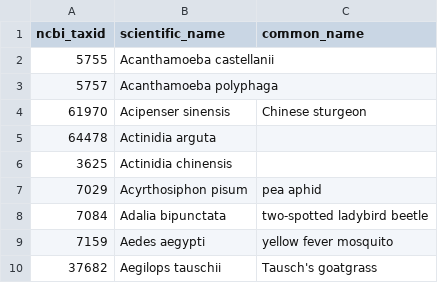
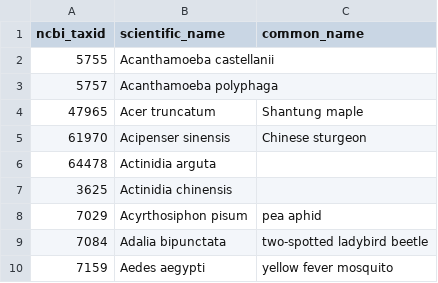
Before and after one commit to PHI-base/data, a CSV file: species/phicanto_host_species.csv, drawn as a sheet; only a part is shown; the shorter side is filled out with more unchanged rows; the diff names each change by its address in the sheet, - before the commit and + after, or states it on an @@ line.

Commit message:
Add Acer truncatum to host species list

```diff
--- a/species/phicanto_host_species.csv
+++ b/species/phicanto_host_species.csv
+row 4: 47965 | Acer truncatum | Shantung maple
```
